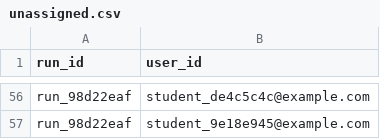
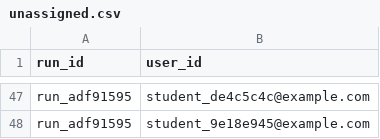
Before and after one commit to Aditi22Bansal/PBL2, a CSV file: backend/data/unassigned.csv, drawn as a sheet; only a part is shown, gaps mark what is left out; addresses are those after the commit; the diff covers the shown part only; the diff names each change by its address in the sheet, - before the commit and + after, or states it on an @@ line.

```diff
--- a/backend/data/unassigned.csv
+++ b/backend/data/unassigned.csv
-A47:A48 (run_id): run_98d22eaf
+A47:A48 (run_id): run_adf91595
```
Also changed, not shown: 14 added rows, 23 removed rows and 31 edited cells elsewhere in this file, backend/data/allocation_runs.csv, 26 other files.
